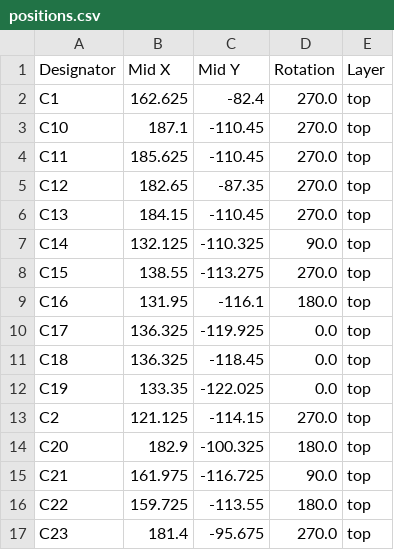
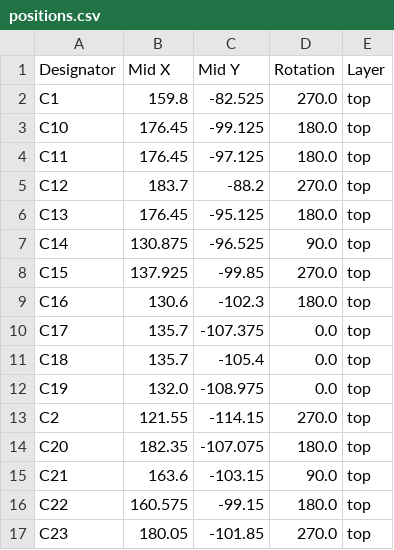
Before and after one commit to michael201110/cryobelt, a CSV file: production/positions.csv, drawn as a sheet; only a part is shown; the diff covers the shown part only.

```diff
--- a/production/positions.csv
+++ b/production/positions.csv
@@ -1,17 +1,17 @@
 Designator,Mid X,Mid Y,Rotation,Layer
-C1,162.625,-82.4,270.0,top
-C10,187.1,-110.45,270.0,top
-C11,185.625,-110.45,270.0,top
-C12,182.65,-87.35,270.0,top
-C13,184.15,-110.45,270.0,top
-C14,132.125,-110.325,90.0,top
-C15,138.55,-113.275,270.0,top
-C16,131.95,-116.1,180.0,top
-C17,136.325,-119.925,0.0,top
-C18,136.325,-118.45,0.0,top
-C19,133.35,-122.025,0.0,top
-C2,121.125,-114.15,270.0,top
-C20,182.9,-100.325,180.0,top
-C21,161.975,-116.725,90.0,top
-C22,159.725,-113.55,180.0,top
-C23,181.4,-95.675,270.0,top
+C1,159.8,-82.525,270.0,top
+C10,176.45,-99.125,180.0,top
+C11,176.45,-97.125,180.0,top
+C12,183.7,-88.2,270.0,top
+C13,176.45,-95.125,180.0,top
+C14,130.875,-96.525,90.0,top
+C15,137.925,-99.85,270.0,top
+C16,130.6,-102.3,180.0,top
+C17,135.7,-107.375,0.0,top
+C18,135.7,-105.4,0.0,top
+C19,132.0,-108.975,0.0,top
+C2,121.55,-114.15,270.0,top
+C20,182.35,-107.075,180.0,top
+C21,163.6,-103.15,90.0,top
+C22,160.575,-99.15,180.0,top
+C23,180.05,-101.85,270.0,top
```
Also changed, not shown: 143 edited cells elsewhere in this file, cryobelt.csv, production/bom.csv, 27 other files.
